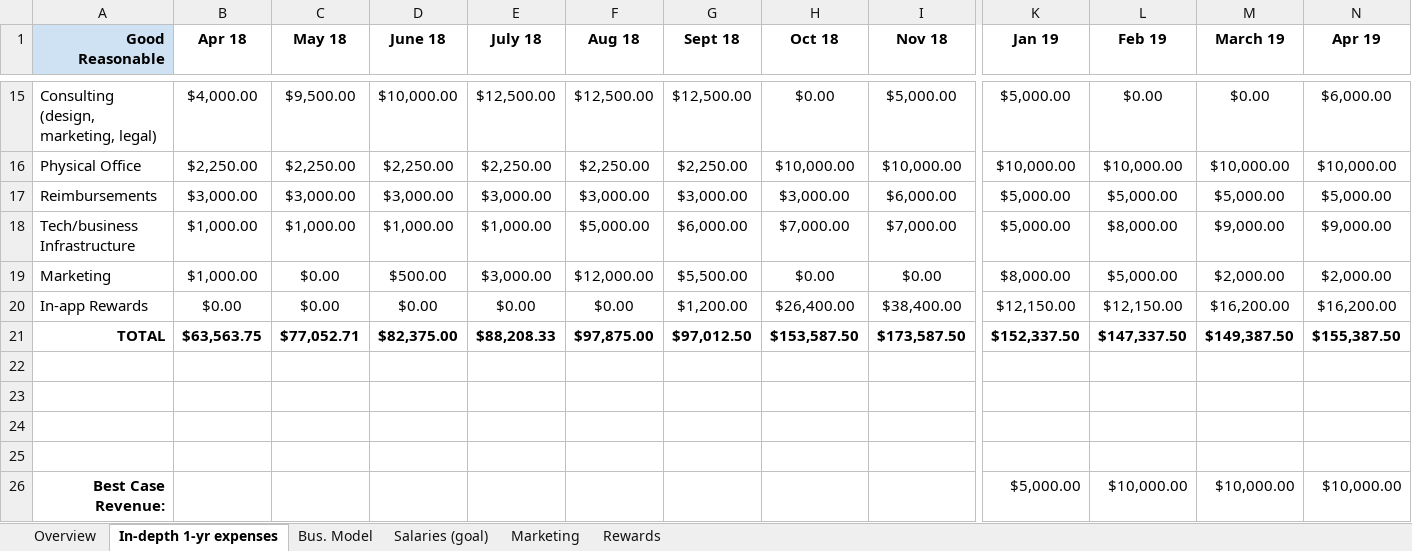
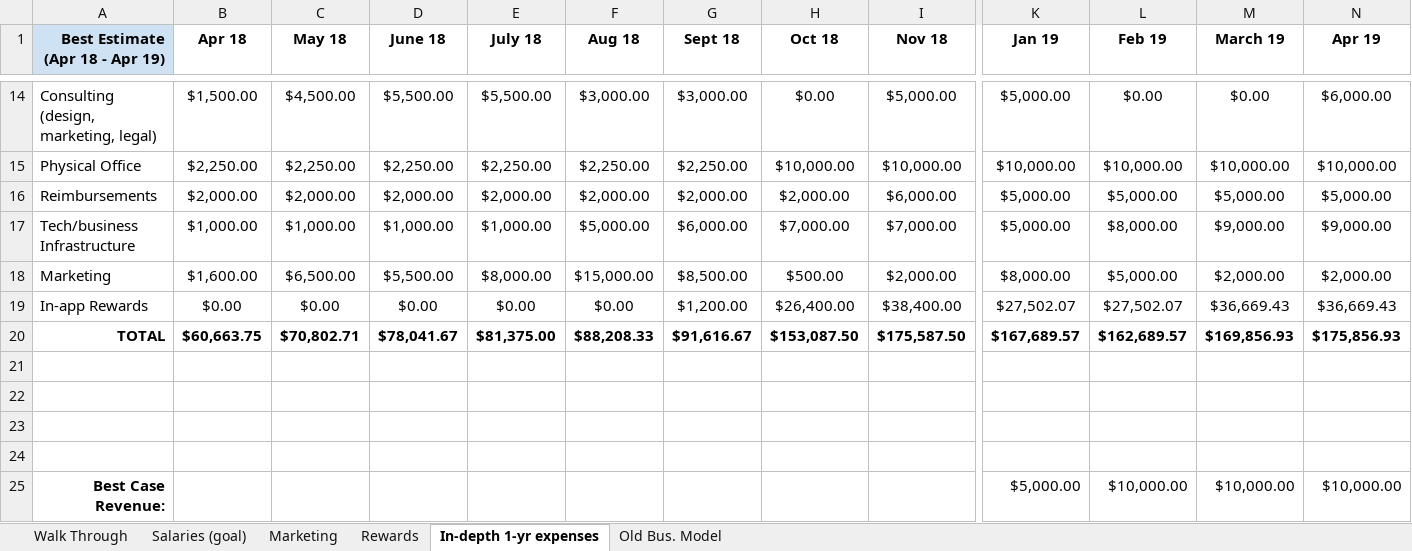
Before and after one commit to Neural-labs/backups-2, an Excel workbook: Business Model, April 2018.xlsx, sheet In-depth 1-yr expenses, drawn as a sheet; only a part is shown, gaps mark what is left out; values as stored, in another font and other column widths than the file's, no borders; charts and pictures not drawn; removed rows and columns are numbered as before the commit, all else as after; rows hold the shown columns only; the diff covers the shown part only; the diff names each change by its address in the sheet, - before the commit and + after, or states it on an @@ line.

```diff
--- a/Business Model, April 2018.xlsx (sheet In-depth 1-yr expenses)
+++ b/Business Model, April 2018.xlsx (sheet In-depth 1-yr expenses)
-sheet tab: Overview
+sheet tab: Walk Through
-sheet tab: Bus. Model
+sheet tab: Old Bus. Model
@@ sheet tab order changed: Walk Through | Salaries (goal) | Marketing | Rewards | In-depth 1-yr expenses | Old Bus. Model @@
-A1: Good Reasonable
+A1: Best Estimate (Apr 18 - Apr 19)
-B14 (Apr 18): $4,000.00
+B14 (Apr 18): $1,500.00
-C14 (May 18): $9,500.00
+C14 (May 18): $4,500.00
-D14 (June 18): $10,000.00
+D14 (June 18): $5,500.00
-E14 (July 18): $12,500.00
+E14 (July 18): $5,500.00
-F14 (Aug 18): $12,500.00
+F14 (Aug 18): $3,000.00
-G14 (Sept 18): $12,500.00
+G14 (Sept 18): $3,000.00
-B16 (Apr 18): $3,000.00
+B16 (Apr 18): $2,000.00
-C16 (May 18): $3,000.00
+C16 (May 18): $2,000.00
-D16 (June 18): $3,000.00
+D16 (June 18): $2,000.00
-E16 (July 18): $3,000.00
+E16 (July 18): $2,000.00
-F16 (Aug 18): $3,000.00
+F16 (Aug 18): $2,000.00
-G16 (Sept 18): $3,000.00
+G16 (Sept 18): $2,000.00
-H16 (Oct 18): $3,000.00
+H16 (Oct 18): $2,000.00
-B18 (Apr 18): $1,000.00
+B18 (Apr 18): $1,600.00
-C18 (May 18): $0.00
+C18 (May 18): $6,500.00
-D18 (June 18): $500.00
+D18 (June 18): $5,500.00
-E18 (July 18): $3,000.00
+E18 (July 18): $8,000.00
-F18 (Aug 18): $12,000.00
+F18 (Aug 18): $15,000.00
-G18 (Sept 18): $5,500.00
+G18 (Sept 18): $8,500.00
-H18 (Oct 18): $0.00
+H18 (Oct 18): $500.00
-I18 (Nov 18): $0.00
+I18 (Nov 18): $2,000.00
-K19 (Jan 19): $12,150.00
+K19 (Jan 19): $27,502.07
-L19 (Feb 19): $12,150.00
+L19 (Feb 19): $27,502.07
-M19 (March 19): $16,200.00
+M19 (March 19): $36,669.43
-N19 (Apr 19): $16,200.00
+N19 (Apr 19): $36,669.43
-row 21: TOTAL | $63,563.75 | $77,052.71 | $82,375.00 | $88,208.33 | $97,875.00 | $97,012.50 | $153,587.50 | $173,587.50 | $152,337.50 | $147,337.50 | $149,387.50 | $155,387.50
+row 20: TOTAL | $60,663.75 | $70,802.71 | $78,041.67 | $81,375.00 | $88,208.33 | $91,616.67 | $153,087.50 | $175,587.50 | $167,689.57 | $162,689.57 | $169,856.93 | $175,856.93
```
Also changed, not shown: 4 added rows, 5 removed rows and 24 edited cells elsewhere in this sheet, sheet Walk Through, sheet Salaries (goal), sheet Marketing, sheet Rewards, formulas that keep their value.
